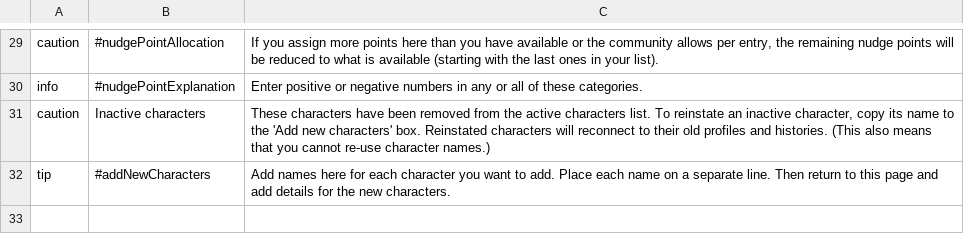
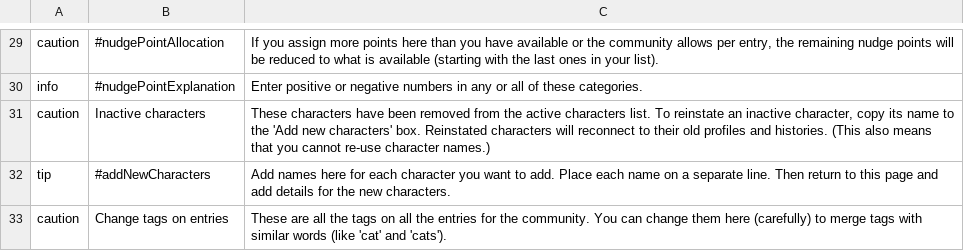
Before and after one commit to cfkurtz/rakontu, a CSV file: Rakontu/help.csv, drawn as a sheet; only a part is shown, gaps mark what is left out; the diff names each change by its address in the sheet, - before the commit and + after, or states it on an @@ line.

Commit message:
Two changes about tags. First, when a member adds a tag set, they can either enter new tags or choose from a list of all the tags already entered by other members. Secondly, curators can see and change ALL tags on all entries in the system. I'm not sure about this second thing. On the one hand, it allows people to keep the tag system "clean". On the other hand, it allows people to destroy the work of other people. So, I'm not sure whether to leave that in or take it out. One could argue that in a Rakontu's relatively few people, people would not be destroying things.... hard to decide. It would be *great* if anyone can go into the tag list and change "dog" to "dogs" and "hear about" to "heard about" and so on, so that the list is meaningful. But it's hard to say whether that should be more restricted than to the curators. If curators have to SUGGEST changes and the managers do them, that's a pain. Maybe the best thing is to have a community option on whether curators can edit flags or not.

```diff
--- a/Rakontu/help.csv
+++ b/Rakontu/help.csv
+row 33: caution | Change tags on entries | These are all the tags on all the entries for the community. You can change them here (carefully) to merge tags with similar words (like 'cat' and 'cats').
```
Also changed, not shown: 9 other files.
